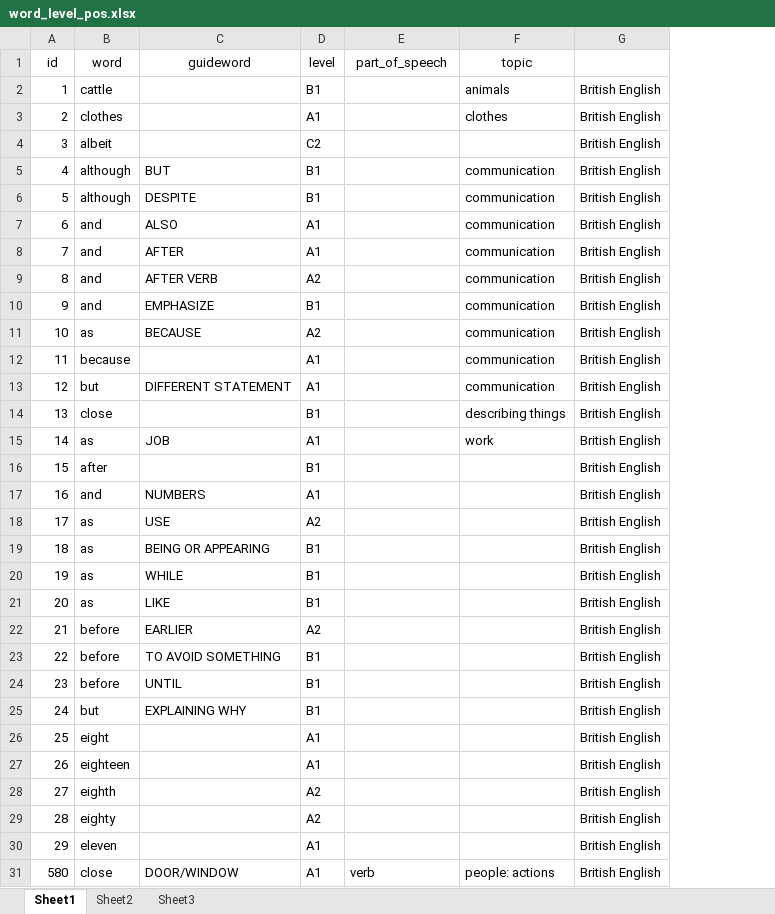
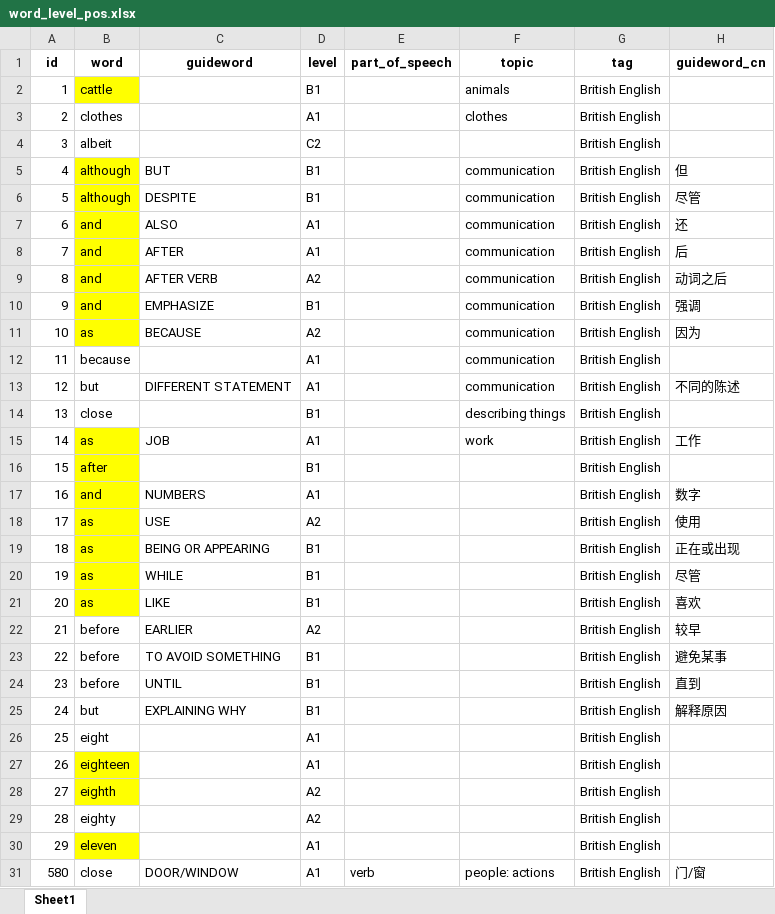
Before and after one commit to yangsenLu1999/word2vec, an Excel workbook: word2vec_chinese/word_level_pos.xlsx, sheet Sheet1, drawn as a sheet; only a part is shown; values as stored, in another font and other column widths than the file's, no borders; the diff names each change by its address in the sheet, - before the commit and + after, or states it on an @@ line.

```diff
--- a/word2vec_chinese/word_level_pos.xlsx (sheet Sheet1)
+++ b/word2vec_chinese/word_level_pos.xlsx (sheet Sheet1)
-sheet tab: Sheet2
-sheet tab: Sheet3
+column H (guideword_cn), rows 5-31: 但 | 尽管 | 还 | 后 | 动词之后 | 强调 | 因为 |  | 不同的陈述 |  | 工作 |  | 数字 | 使用 | 正在或出现 | 尽管 | 喜欢 | 较早 | 避免某事 | 直到 | 解释原因 |  |  |  |  |  | 门/窗
-A1:F1 bold: off
+A1:F1 bold: on
-G1: (empty)
+G1: tag
-B2 fill: none
+B2 fill: #FFFF00
-B5:B11 fill: none
+B5:B11 fill: #FFFF00
-B15:B21 fill: none
+B15:B21 fill: #FFFF00
-B27:B28 fill: none
+B27:B28 fill: #FFFF00
-B30 fill: none
+B30 fill: #FFFF00
```
Also changed, not shown: word2vec_chinese/words_bank.xlsx, 1 other file.
